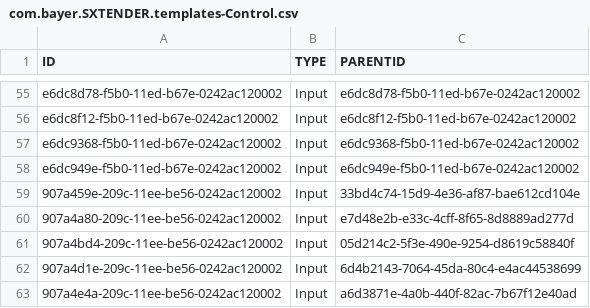
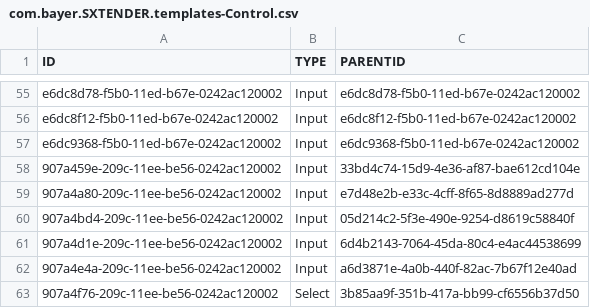
Before and after one commit to mandar-velankar/FAST_UI_TEMPLATES, a CSV file: db/data/com.bayer.SXTENDER.templates-Control.csv, drawn as a sheet; only a part is shown, gaps mark what is left out; the shorter side is filled out with more unchanged rows.

```diff
--- a/db/data/com.bayer.SXTENDER.templates-Control.csv
+++ b/db/data/com.bayer.SXTENDER.templates-Control.csv
@@ -57,3 +57,2 @@ e6dc8f12-f5b0-11ed-b67e-0242ac120002;Input;e6dc8f12-f5b0-11ed-b67e-0242ac120002
 e6dc9368-f5b0-11ed-b67e-0242ac120002;Input;e6dc9368-f5b0-11ed-b67e-0242ac120002
-e6dc949e-f5b0-11ed-b67e-0242ac120002;Input;e6dc949e-f5b0-11ed-b67e-0242ac120002
 907a459e-209c-11ee-be56-0242ac120002;Input;33bd4c74-15d9-4e36-af87-bae612cd104e
```
Also changed, not shown: db/data/com.bayer.SXTENDER.templates-FormElement.csv, db/data/com.bayer.SXTENDER.templates-Properties.csv.
